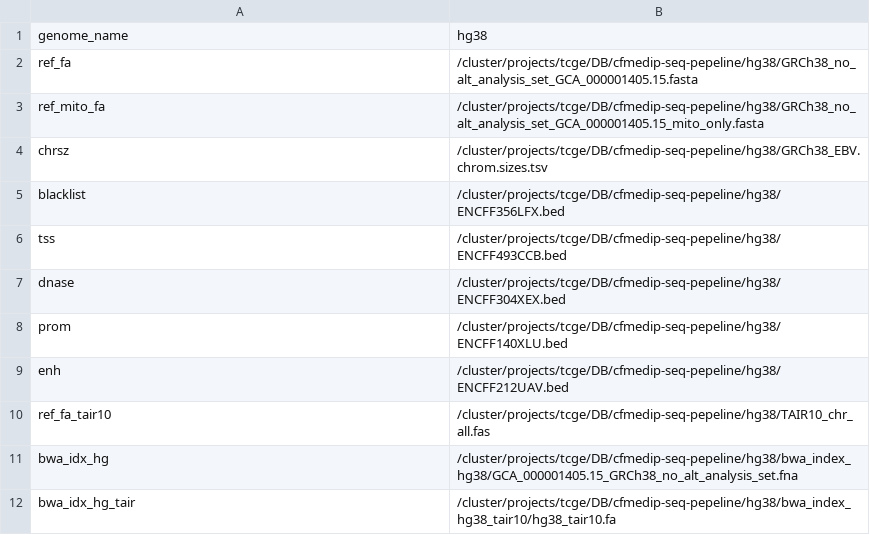
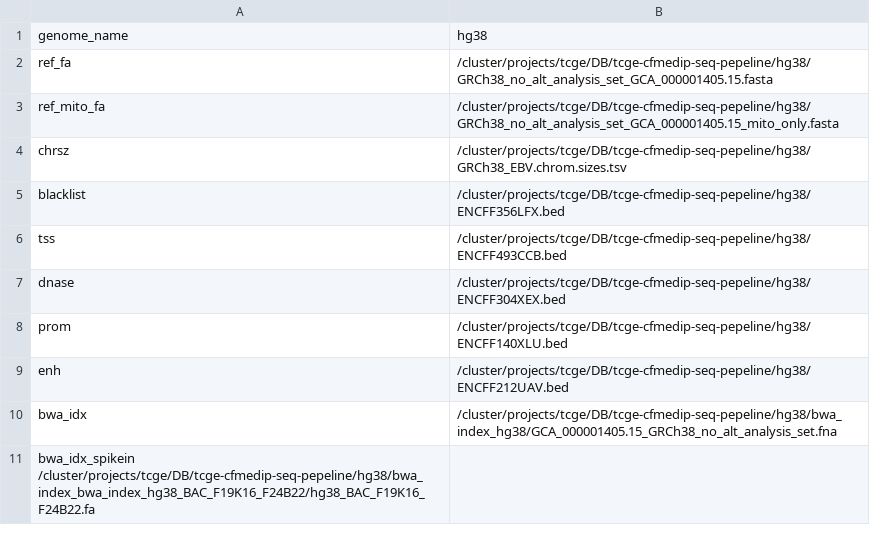
Before and after one commit to pughlab/MEDIPIPE, a TSV file: workflow/config/hg38_tmplate.tsv, drawn as a sheet.

```diff
--- a/workflow/config/hg38_tmplate.tsv
+++ b/workflow/config/hg38_tmplate.tsv
@@ -1,12 +1,11 @@
 genome_name	hg38
-ref_fa	/cluster/projects/tcge/DB/cfmedip-seq-pepeline/hg38/GRCh38_no_alt_analysis_set_GCA_000001405.15.fasta
-ref_mito_fa	/cluster/projects/tcge/DB/cfmedip-seq-pepeline/hg38/GRCh38_no_alt_analysis_set_GCA_000001405.15_mito_only.fasta
-chrsz	/cluster/projects/tcge/DB/cfmedip-seq-pepeline/hg38/GRCh38_EBV.chrom.sizes.tsv
-blacklist	/cluster/projects/tcge/DB/cfmedip-seq-pepeline/hg38/ENCFF356LFX.bed
-tss	/cluster/projects/tcge/DB/cfmedip-seq-pepeline/hg38/ENCFF493CCB.bed
-dnase	/cluster/projects/tcge/DB/cfmedip-seq-pepeline/hg38/ENCFF304XEX.bed
-prom	/cluster/projects/tcge/DB/cfmedip-seq-pepeline/hg38/ENCFF140XLU.bed
-enh	/cluster/projects/tcge/DB/cfmedip-seq-pepeline/hg38/ENCFF212UAV.bed
-ref_fa_tair10	/cluster/projects/tcge/DB/cfmedip-seq-pepeline/hg38/TAIR10_chr_all.fas
-bwa_idx_hg	/cluster/projects/tcge/DB/cfmedip-seq-pepeline/hg38/bwa_index_hg38/GCA_000001405.15_GRCh38_no_alt_analysis_set.fna
-bwa_idx_hg_tair	/cluster/projects/tcge/DB/cfmedip-seq-pepeline/hg38/bwa_index_hg38_tair10/hg38_tair10.fa	
+ref_fa	/cluster/projects/tcge/DB/tcge-cfmedip-seq-pepeline/hg38/GRCh38_no_alt_analysis_set_GCA_000001405.15.fasta
+ref_mito_fa	/cluster/projects/tcge/DB/tcge-cfmedip-seq-pepeline/hg38/GRCh38_no_alt_analysis_set_GCA_000001405.15_mito_only.fasta
+chrsz	/cluster/projects/tcge/DB/tcge-cfmedip-seq-pepeline/hg38/GRCh38_EBV.chrom.sizes.tsv
+blacklist	/cluster/projects/tcge/DB/tcge-cfmedip-seq-pepeline/hg38/ENCFF356LFX.bed
+tss	/cluster/projects/tcge/DB/tcge-cfmedip-seq-pepeline/hg38/ENCFF493CCB.bed
+dnase	/cluster/projects/tcge/DB/tcge-cfmedip-seq-pepeline/hg38/ENCFF304XEX.bed
+prom	/cluster/projects/tcge/DB/tcge-cfmedip-seq-pepeline/hg38/ENCFF140XLU.bed
+enh	/cluster/projects/tcge/DB/tcge-cfmedip-seq-pepeline/hg38/ENCFF212UAV.bed
+bwa_idx	/cluster/projects/tcge/DB/tcge-cfmedip-seq-pepeline/hg38/bwa_index_hg38/GCA_000001405.15_GRCh38_no_alt_analysis_set.fna
+bwa_idx_spikein  /cluster/projects/tcge/DB/tcge-cfmedip-seq-pepeline/hg38/bwa_index_bwa_index_hg38_BAC_F19K16_F24B22/hg38_BAC_F19K16_F24B22.fa
```
Also changed, not shown: 21 other files.
